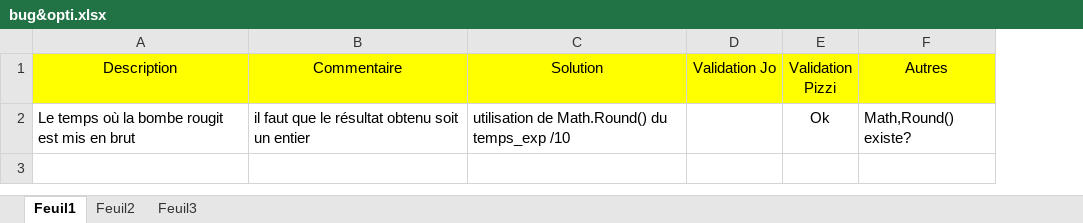
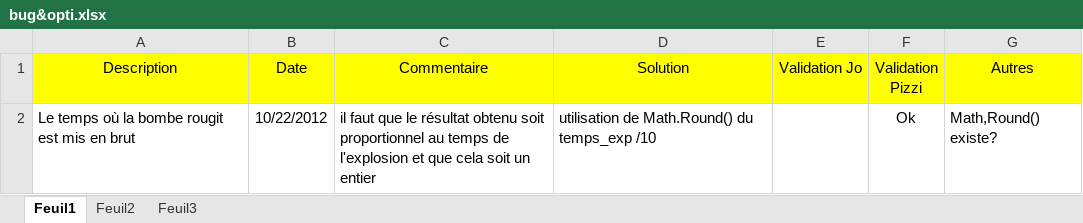
Before and after one commit to mjr524/reignofgunpowder-html5, an Excel workbook: documentation/avancement/bug&opti.xlsx, sheet Feuil1, drawn as a sheet; values as stored, in another font and other column widths than the file's, no borders; addresses are those after the commit; the diff names each change by its address in the sheet, - before the commit and + after, or states it on an @@ line.

Commit message:
correction du new document

```diff
--- a/documentation/avancement/bug&opti.xlsx (sheet Feuil1)
+++ b/documentation/avancement/bug&opti.xlsx (sheet Feuil1)
+column B (Date), row 2: 10/22/2012
-C2 (Commentaire): …obtenu soit un entier
+C2 (Commentaire): …obtenu soit proportionnel au temps de l'explosion et que cela soit un entier
```
